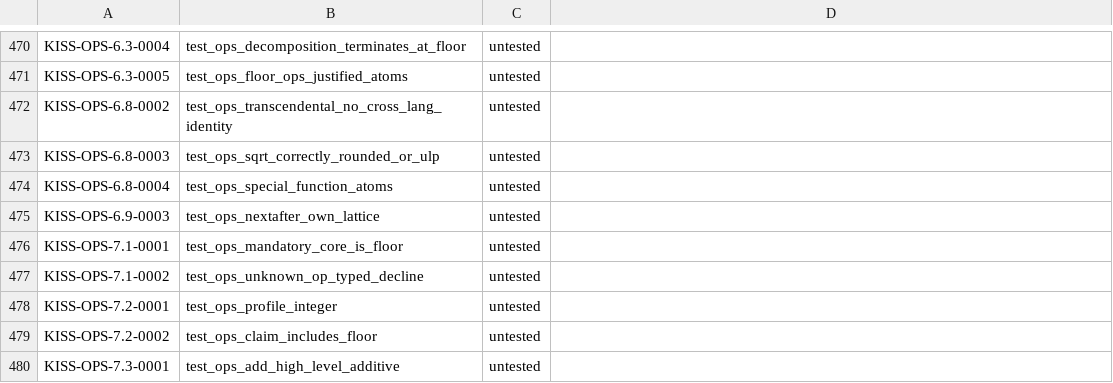
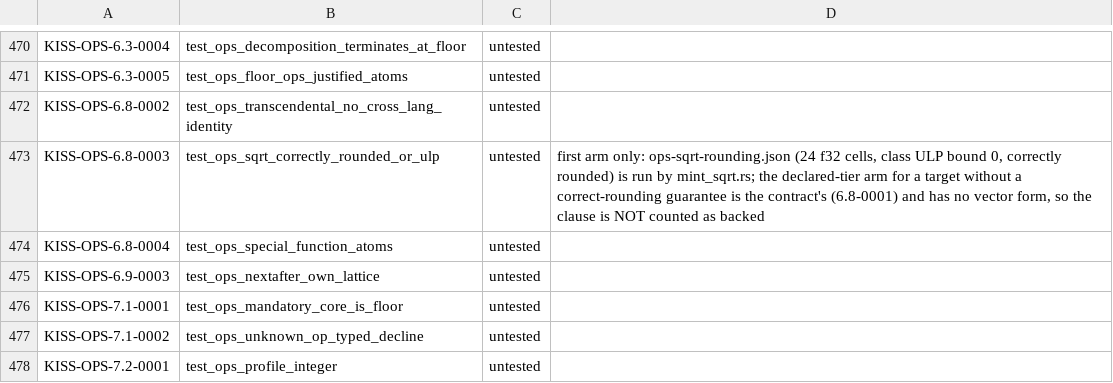
Before and after one commit to ThinkersJournal/KISS, a TSV file: conformance/UNBACKED.tsv, drawn as a sheet; only a part is shown, gaps mark what is left out; the shorter side is filled out with more unchanged rows.

```diff
--- a/conformance/UNBACKED.tsv
+++ b/conformance/UNBACKED.tsv
@@ -472,3 +472,3 @@ KISS-OPS-6.3-0005	test_ops_floor_ops_justified_atoms	untested
 KISS-OPS-6.8-0002	test_ops_transcendental_no_cross_lang_identity	untested	
-KISS-OPS-6.8-0003	test_ops_sqrt_correctly_rounded_or_ulp	untested	
+KISS-OPS-6.8-0003	test_ops_sqrt_correctly_rounded_or_ulp	untested	first arm only: ops-sqrt-rounding.json (24 f32 cells, class ULP bound 0, correctly rounded) is run by mint_sqrt.rs; the declared-tier arm for a target without a correct-rounding guarantee is the contract's (6.8-0001) and has no vector form, so the clause is NOT counted as backed
 KISS-OPS-6.8-0004	test_ops_special_function_atoms	untested	
```
Also changed, not shown: 6 other files.
